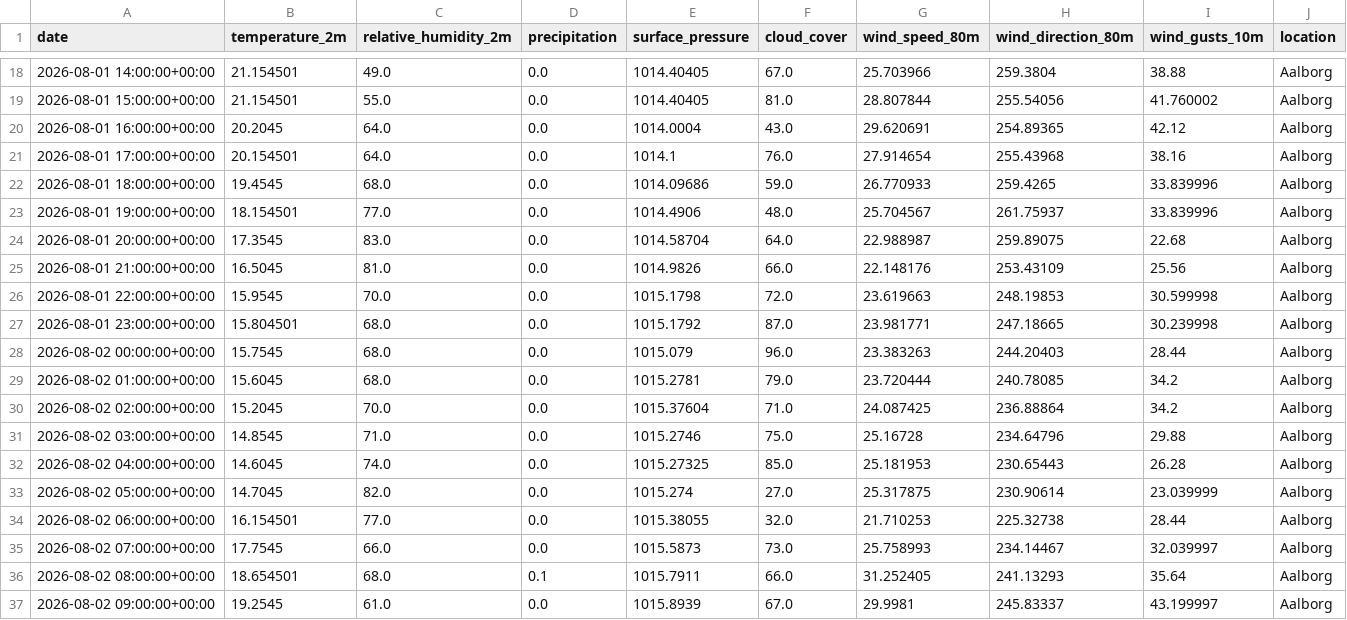
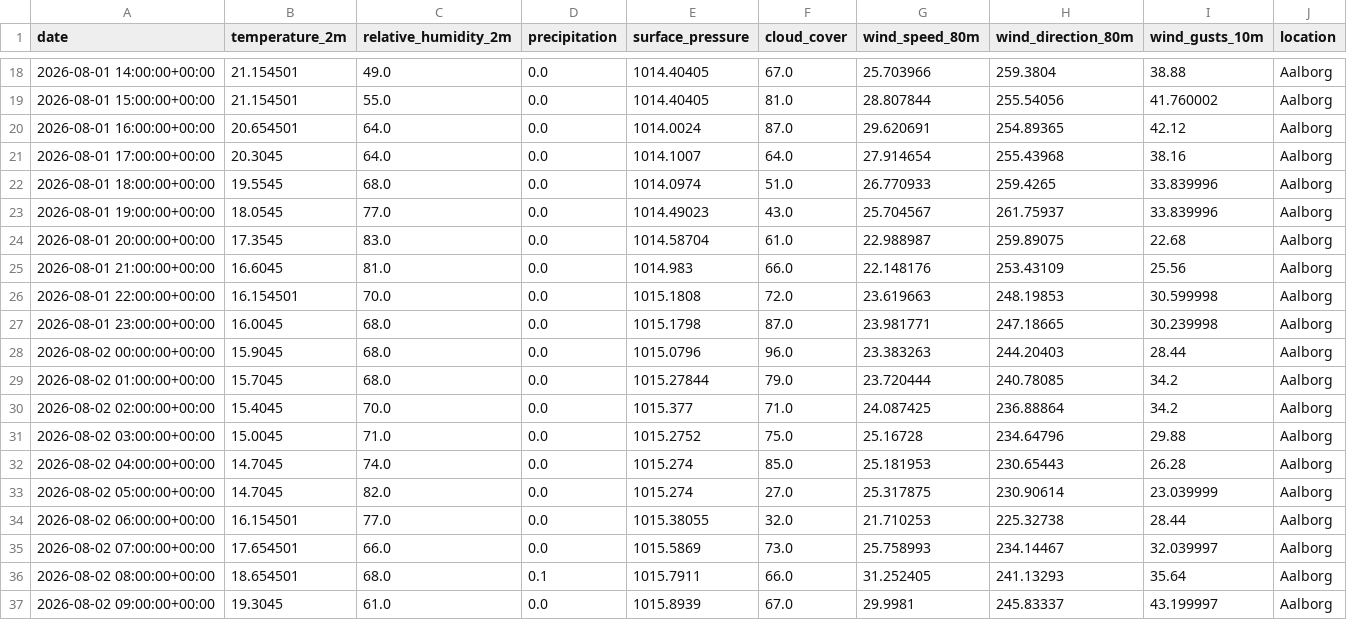
Before and after one commit to albuter99/wind-energy-mlops-pipeline, a CSV file: artifacts/processed/weather_forecast.csv, drawn as a sheet; only a part is shown, gaps mark what is left out; the diff covers the shown part only.

```diff
--- a/artifacts/processed/weather_forecast.csv
+++ b/artifacts/processed/weather_forecast.csv
@@ -19,19 +19,19 @@ date,temperature_2m,relative_humidity_2m,precipitation,surface_pressure,cloud_co
 2026-08-01 15:00:00+00:00,21.154501,55.0,0.0,1014.40405,81.0,28.807844,255.54056,41.760002,Aalborg
-2026-08-01 16:00:00+00:00,20.2045,64.0,0.0,1014.0004,43.0,29.620691,254.89365,42.12,Aalborg
-2026-08-01 17:00:00+00:00,20.154501,64.0,0.0,1014.1,76.0,27.914654,255.43968,38.16,Aalborg
-2026-08-01 18:00:00+00:00,19.4545,68.0,0.0,1014.09686,59.0,26.770933,259.4265,33.839996,Aalborg
-2026-08-01 19:00:00+00:00,18.154501,77.0,0.0,1014.4906,48.0,25.704567,261.75937,33.839996,Aalborg
-2026-08-01 20:00:00+00:00,17.3545,83.0,0.0,1014.58704,64.0,22.988987,259.89075,22.68,Aalborg
-2026-08-01 21:00:00+00:00,16.5045,81.0,0.0,1014.9826,66.0,22.148176,253.43109,25.56,Aalborg
-2026-08-01 22:00:00+00:00,15.9545,70.0,0.0,1015.1798,72.0,23.619663,248.19853,30.599998,Aalborg
-2026-08-01 23:00:00+00:00,15.804501,68.0,0.0,1015.1792,87.0,23.981771,247.18665,30.239998,Aalborg
-2026-08-02 00:00:00+00:00,15.7545,68.0,0.0,1015.079,96.0,23.383263,244.20403,28.44,Aalborg
-2026-08-02 01:00:00+00:00,15.6045,68.0,0.0,1015.2781,79.0,23.720444,240.78085,34.2,Aalborg
-2026-08-02 02:00:00+00:00,15.2045,70.0,0.0,1015.37604,71.0,24.087425,236.88864,34.2,Aalborg
-2026-08-02 03:00:00+00:00,14.8545,71.0,0.0,1015.2746,75.0,25.16728,234.64796,29.88,Aalborg
-2026-08-02 04:00:00+00:00,14.6045,74.0,0.0,1015.27325,85.0,25.181953,230.65443,26.28,Aalborg
+2026-08-01 16:00:00+00:00,20.654501,64.0,0.0,1014.0024,87.0,29.620691,254.89365,42.12,Aalborg
+2026-08-01 17:00:00+00:00,20.3045,64.0,0.0,1014.1007,64.0,27.914654,255.43968,38.16,Aalborg
+2026-08-01 18:00:00+00:00,19.5545,68.0,0.0,1014.0974,51.0,26.770933,259.4265,33.839996,Aalborg
+2026-08-01 19:00:00+00:00,18.0545,77.0,0.0,1014.49023,43.0,25.704567,261.75937,33.839996,Aalborg
+2026-08-01 20:00:00+00:00,17.3545,83.0,0.0,1014.58704,61.0,22.988987,259.89075,22.68,Aalborg
+2026-08-01 21:00:00+00:00,16.6045,81.0,0.0,1014.983,66.0,22.148176,253.43109,25.56,Aalborg
+2026-08-01 22:00:00+00:00,16.154501,70.0,0.0,1015.1808,72.0,23.619663,248.19853,30.599998,Aalborg
+2026-08-01 23:00:00+00:00,16.0045,68.0,0.0,1015.1798,87.0,23.981771,247.18665,30.239998,Aalborg
+2026-08-02 00:00:00+00:00,15.9045,68.0,0.0,1015.0796,96.0,23.383263,244.20403,28.44,Aalborg
+2026-08-02 01:00:00+00:00,15.7045,68.0,0.0,1015.27844,79.0,23.720444,240.78085,34.2,Aalborg
+2026-08-02 02:00:00+00:00,15.4045,70.0,0.0,1015.377,71.0,24.087425,236.88864,34.2,Aalborg
+2026-08-02 03:00:00+00:00,15.0045,71.0,0.0,1015.2752,75.0,25.16728,234.64796,29.88,Aalborg
+2026-08-02 04:00:00+00:00,14.7045,74.0,0.0,1015.274,85.0,25.181953,230.65443,26.28,Aalborg
 2026-08-02 05:00:00+00:00,14.7045,82.0,0.0,1015.274,27.0,25.317875,230.90614,23.039999,Aalborg
 2026-08-02 06:00:00+00:00,16.154501,77.0,0.0,1015.38055,32.0,21.710253,225.32738,28.44,Aalborg
-2026-08-02 07:00:00+00:00,17.7545,66.0,0.0,1015.5873,73.0,25.758993,234.14467,32.039997,Aalborg
+2026-08-02 07:00:00+00:00,17.654501,66.0,0.0,1015.5869,73.0,25.758993,234.14467,32.039997,Aalborg
 2026-08-02 08:00:00+00:00,18.654501,68.0,0.1,1015.7911,66.0,31.252405,241.13293,35.64,Aalborg
-2026-08-02 09:00:00+00:00,19.2545,61.0,0.0,1015.8939,67.0,29.9981,245.83337,43.199997,Aalborg
+2026-08-02 09:00:00+00:00,19.3045,61.0,0.0,1015.8939,67.0,29.9981,245.83337,43.199997,Aalborg
```
Also changed, not shown: 66 edited cells elsewhere in this file, artifacts/features/weather_forecast_features.csv, artifacts/predictions/predictions.csv, 4 other files.
